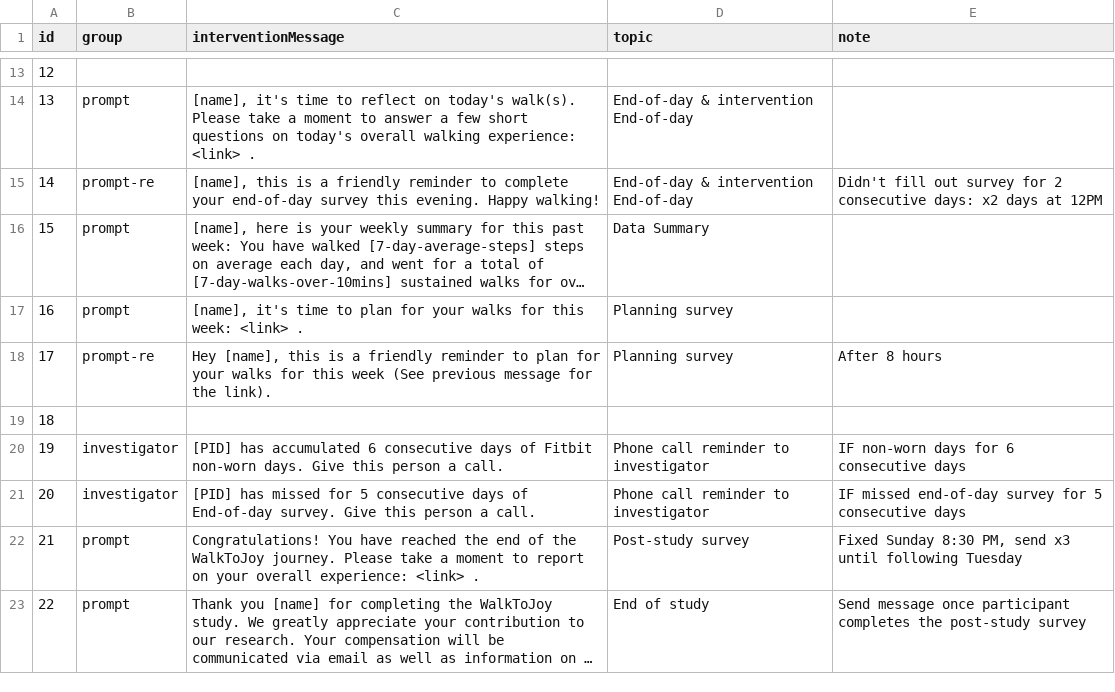
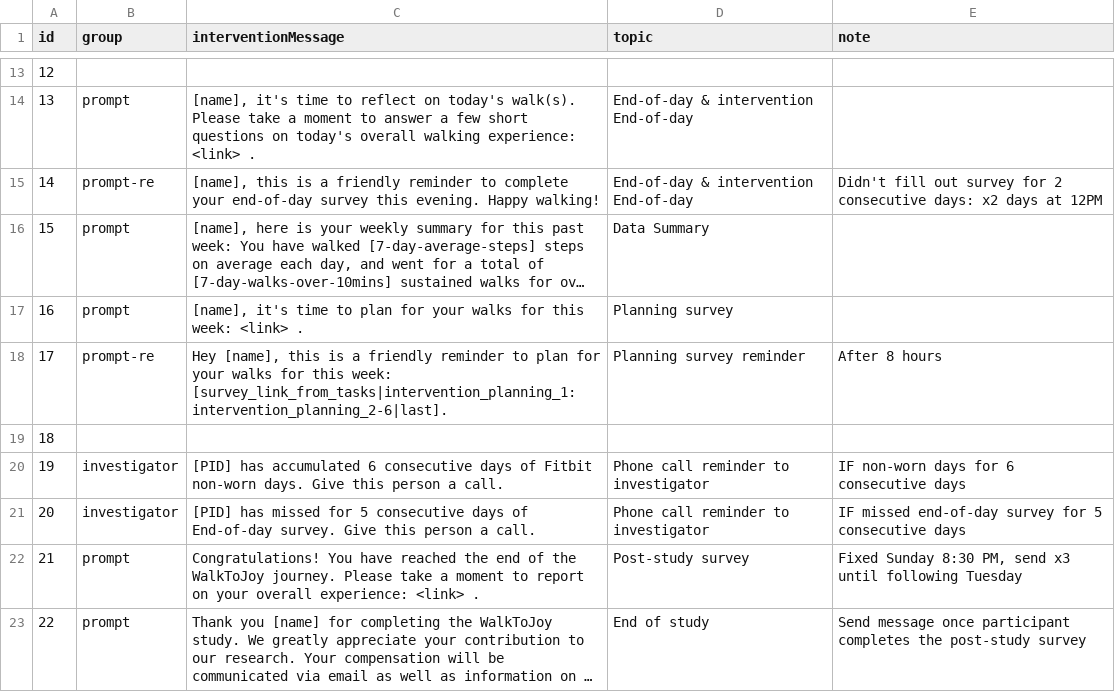
Before and after one commit to MIACollaborative/time-fit, a CSV file: content/Study Messages - Notifications.csv, drawn as a sheet; only a part is shown, gaps mark what is left out; long unchanged cells end in ….

Commit message:
modified planning reminder

```diff
--- a/content/Study Messages - Notifications.csv
+++ b/content/Study Messages - Notifications.csv
@@ -17,3 +17,3 @@ id,group,interventionMessage,topic,note
 16,prompt,"[name], it's time to plan for your walks for this week: <link> .",Planning survey,
-17,prompt-re,"Hey [name], this is a friendly reminder to plan for your walks for this week (See previous message for the link).",Planning survey,After 8 hours
+17,prompt-re,"Hey [name], this is a friendly reminder to plan for your walks for this week: [survey_link_from_tasks|intervention_planning_1:intervention_planning_2-6|last].",Planning survey reminder,After 8 hours
 18,,,,
```
